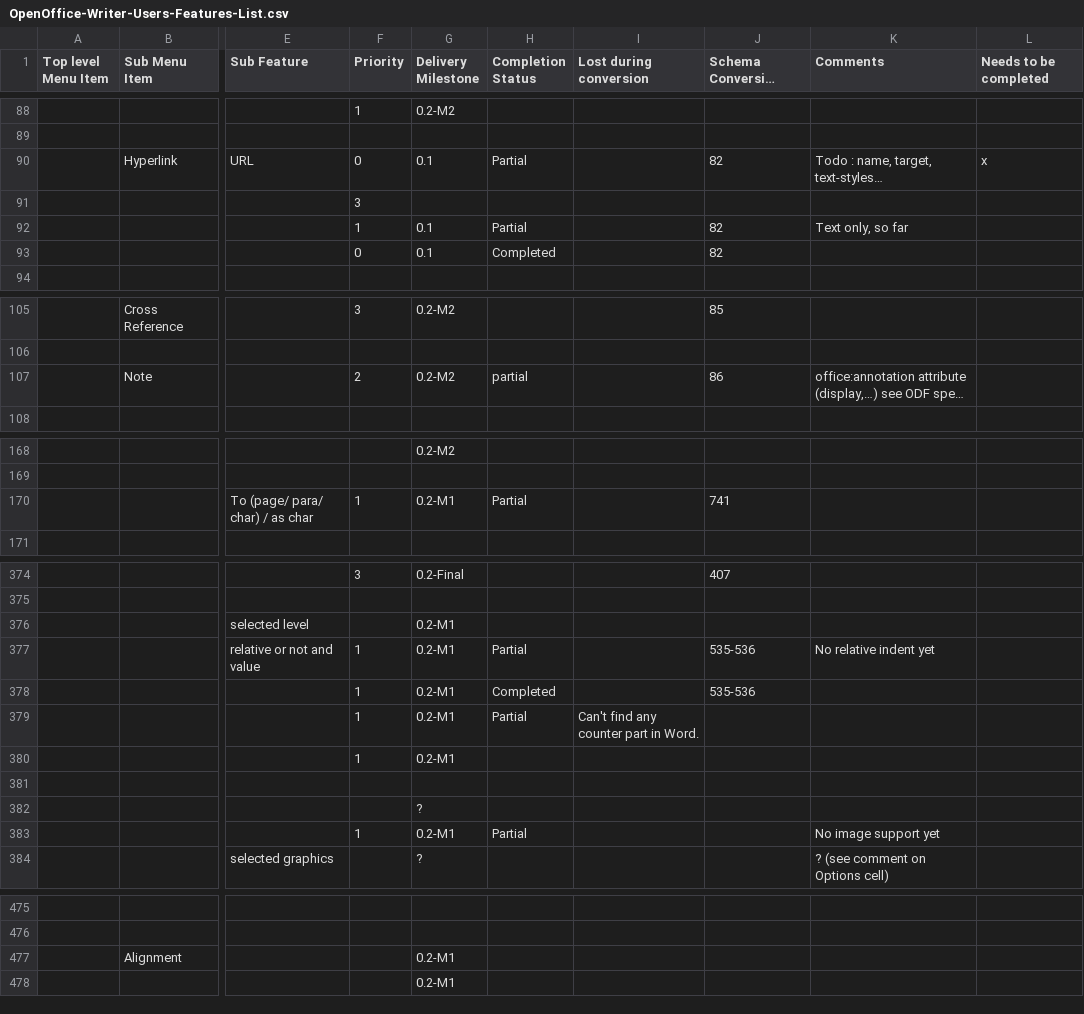
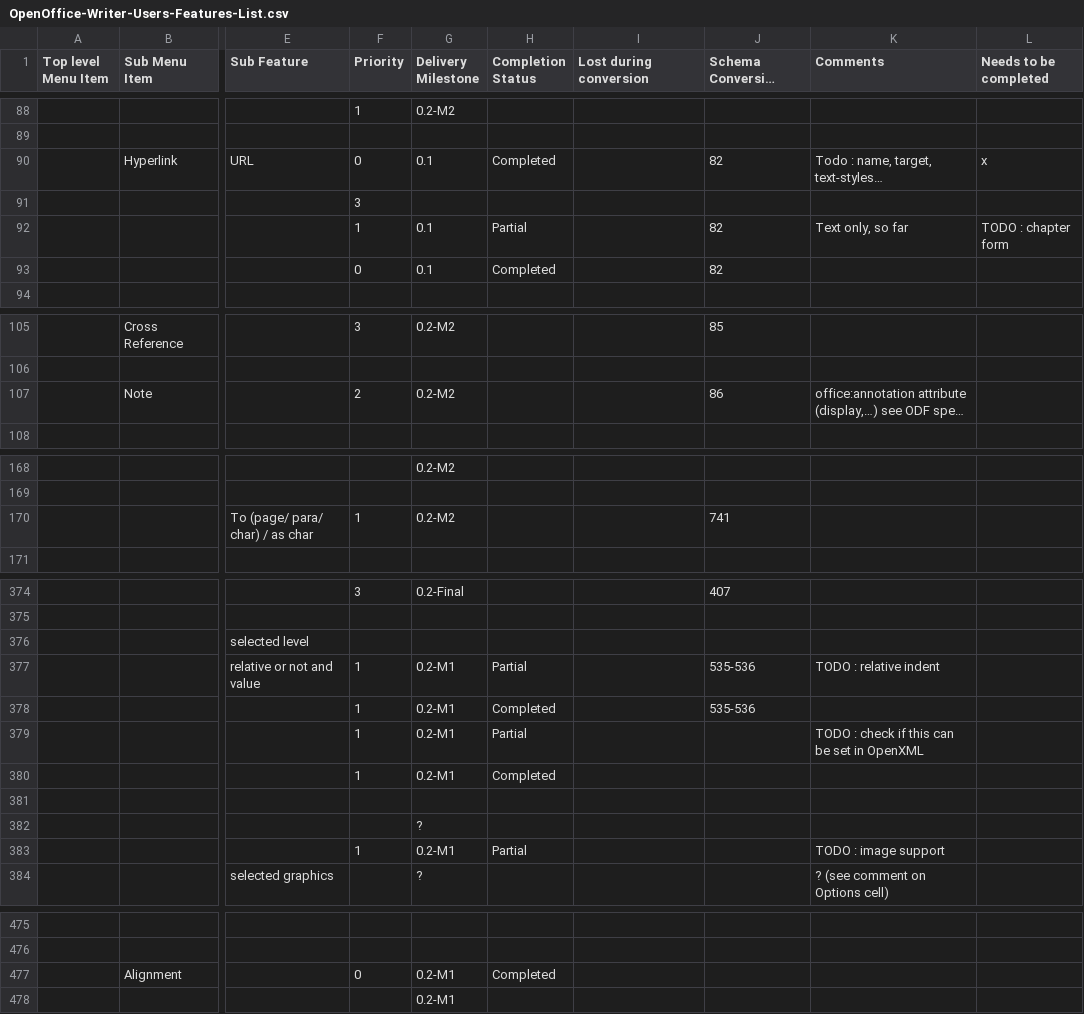
Before and after one commit to svn2github/zlib123, a CSV file: docs/Tester documentation/OpenOffice-Writer-Users-Features-List.csv, drawn as a sheet; only a part is shown, gaps mark what is left out; long unchanged cells end in …; the diff covers the shown part only; the diff names each change by its address in the sheet, - before the commit and + after, or states it on an @@ line.

```diff
--- a/docs/Tester documentation/OpenOffice-Writer-Users-Features-List.csv
+++ b/docs/Tester documentation/OpenOffice-Writer-Users-Features-List.csv
-H90 (Completion Status): Partial
+H90 (Completion Status): Completed
-L92 (Needs to be completed): (empty)
+L92 (Needs to be completed): TODO : chapter form
-H107 (Completion Status): partial
+H107 (Completion Status): (empty)
-G170 (Delivery Milestone): 0.2-M1
+G170 (Delivery Milestone): 0.2-M2
-H170 (Completion Status): Partial
+H170 (Completion Status): (empty)
-G376 (Delivery Milestone): 0.2-M1
+G376 (Delivery Milestone): (empty)
-K377 (Comments): No relative indent yet
+K377 (Comments): TODO : relative indent
-I379 (Lost during conversion): Can't find any counter part in Word.
+I379 (Lost during conversion): (empty)
-K379 (Comments): (empty)
+K379 (Comments): TODO : check if this can be set in OpenXML
-H380 (Completion Status): (empty)
+H380 (Completion Status): Completed
-K383 (Comments): No image support yet
+K383 (Comments): TODO : image support
-F477 (Priority): (empty)
+F477 (Priority): 0
-H477 (Completion Status): (empty)
+H477 (Completion Status): Completed
```
Also changed, not shown: 2 added rows, 2 removed rows and 29 edited cells elsewhere in this file.
